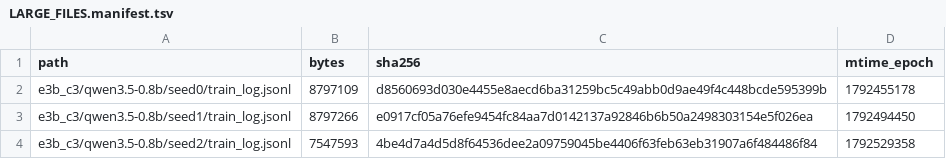
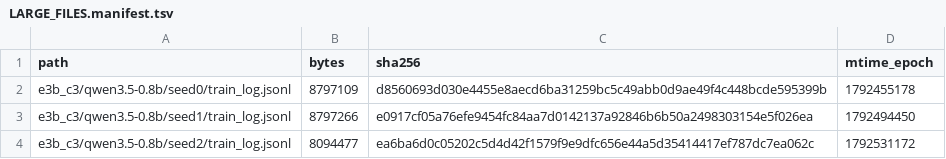
Before and after one commit to junli-gong/vision-internalization, a TSV file: experiments/E3/0054_r128_train_hpcgpu07/LARGE_FILES.manifest.tsv, drawn as a sheet.

```diff
--- a/experiments/E3/0054_r128_train_hpcgpu07/LARGE_FILES.manifest.tsv
+++ b/experiments/E3/0054_r128_train_hpcgpu07/LARGE_FILES.manifest.tsv
@@ -3,2 +3,2 @@ e3b_c3/qwen3.5-0.8b/seed0/train_log.jsonl	8797109	d8560693d030e4455e8aecd6ba3125
 e3b_c3/qwen3.5-0.8b/seed1/train_log.jsonl	8797266	e0917cf05a76efe9454fc84aa7d0142137a92846b6b50a2498303154e5f026ea	1792494450
-e3b_c3/qwen3.5-0.8b/seed2/train_log.jsonl	7547593	4be4d7a4d5d8f64536dee2a09759045be4406f63feb63eb31907a6f484486f84	1792529358
+e3b_c3/qwen3.5-0.8b/seed2/train_log.jsonl	8094477	ea6ba6d0c05202c5d4d42f1579f9e9dfc656e44a5d35414417ef787dc7ea062c	1792531172
```
Also changed, not shown: 8 other files.
